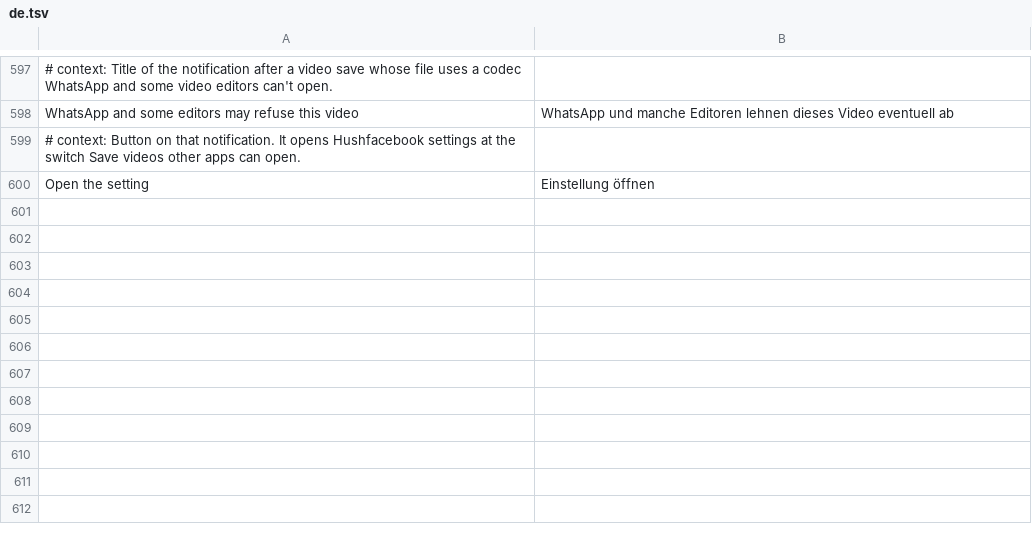
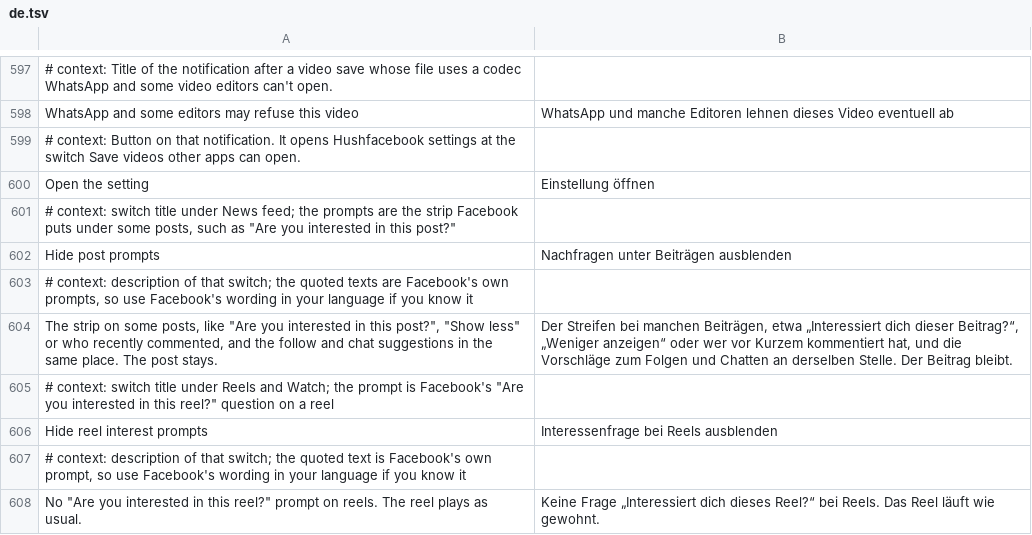
Before and after one commit to SA-SUJON/HushFacebook, a TSV file: extensions/shared/library/src/main/l10n/de.tsv, drawn as a sheet; only a part is shown, gaps mark what is left out; the diff names each change by its address in the sheet, - before the commit and + after, or states it on an @@ line.

```diff
--- a/extensions/shared/library/src/main/l10n/de.tsv
+++ b/extensions/shared/library/src/main/l10n/de.tsv
+row 601: # context: switch title under News feed; the prompts are the strip Facebook puts under some posts, such as "Are you interested in this post?"
+row 602: Hide post prompts | Nachfragen unter Beiträgen ausblenden
+row 603: # context: description of that switch; the quoted texts are Facebook's own prompts, so use Facebook's wording in your language if you know it
+row 604: The strip on some posts, like "Are you interested in this post?", "Show less" or who recently commented, and the follow and chat suggestions in the same place. The post stays. | Der Streifen bei manchen Beiträgen, etwa „Interessiert dich dieser Beitrag?“, „Weniger anzeigen“ oder wer vor Kurzem kommentiert hat, und die Vorschläge zum Folgen und Chatten an derselben Stelle. Der Beitrag bleibt.
+row 605: # context: switch title under Reels and Watch; the prompt is Facebook's "Are you interested in this reel?" question on a reel
+row 606: Hide reel interest prompts | Interessenfrage bei Reels ausblenden
+row 607: # context: description of that switch; the quoted text is Facebook's own prompt, so use Facebook's wording in your language if you know it
+row 608: No "Are you interested in this reel?" prompt on reels. The reel plays as usual. | Keine Frage „Interessiert dich dieses Reel?“ bei Reels. Das Reel läuft wie gewohnt.
```
Also changed, not shown: extensions/shared/library/src/main/l10n/es.tsv, extensions/shared/library/src/main/l10n/in.tsv, 25 other files.
